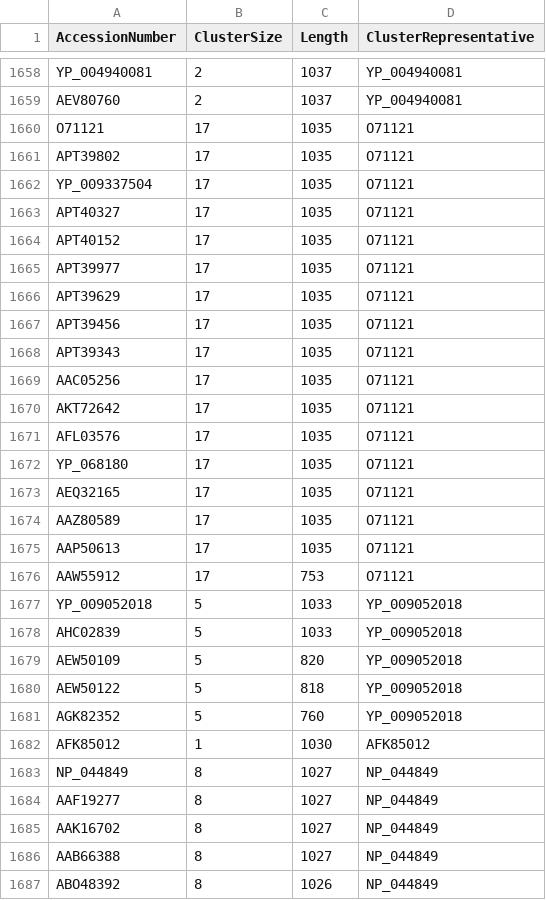
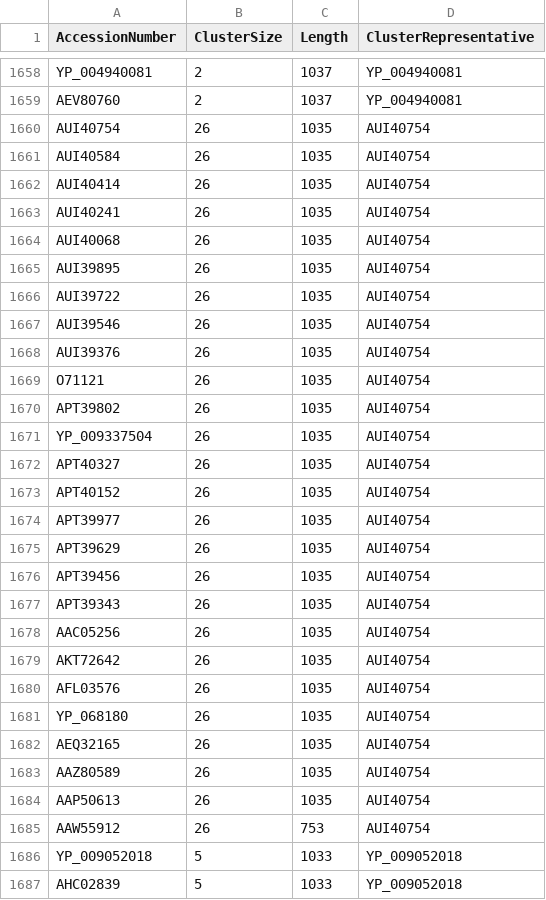
Before and after one commit to josephhughes/ViCTree, a CSV file: txid10292/txid10292_clusters_info.csv, drawn as a sheet; only a part is shown, gaps mark what is left out; the shorter side is filled out with more unchanged rows.

```diff
--- a/txid10292/txid10292_clusters_info.csv
+++ b/txid10292/txid10292_clusters_info.csv
@@ -1659,19 +1659,28 @@ YP_004940081,2,1037,YP_004940081
 AEV80760,2,1037,YP_004940081
-O71121,17,1035,O71121
-APT39802,17,1035,O71121
-YP_009337504,17,1035,O71121
-APT40327,17,1035,O71121
-APT40152,17,1035,O71121
-APT39977,17,1035,O71121
-APT39629,17,1035,O71121
-APT39456,17,1035,O71121
-APT39343,17,1035,O71121
-AAC05256,17,1035,O71121
-AKT72642,17,1035,O71121
-AFL03576,17,1035,O71121
-YP_068180,17,1035,O71121
-AEQ32165,17,1035,O71121
-AAZ80589,17,1035,O71121
-AAP50613,17,1035,O71121
-AAW55912,17,753,O71121
+AUI40754,26,1035,AUI40754
+AUI40584,26,1035,AUI40754
+AUI40414,26,1035,AUI40754
+AUI40241,26,1035,AUI40754
+AUI40068,26,1035,AUI40754
+AUI39895,26,1035,AUI40754
+AUI39722,26,1035,AUI40754
+AUI39546,26,1035,AUI40754
+AUI39376,26,1035,AUI40754
+O71121,26,1035,AUI40754
+APT39802,26,1035,AUI40754
+YP_009337504,26,1035,AUI40754
+APT40327,26,1035,AUI40754
+APT40152,26,1035,AUI40754
+APT39977,26,1035,AUI40754
+APT39629,26,1035,AUI40754
+APT39456,26,1035,AUI40754
+APT39343,26,1035,AUI40754
+AAC05256,26,1035,AUI40754
+AKT72642,26,1035,AUI40754
+AFL03576,26,1035,AUI40754
+YP_068180,26,1035,AUI40754
+AEQ32165,26,1035,AUI40754
+AAZ80589,26,1035,AUI40754
+AAP50613,26,1035,AUI40754
+AAW55912,26,753,AUI40754
 YP_009052018,5,1033,YP_009052018
```
Also changed, not shown: txid10292/txid10292_final_set_cdhit_clusters.csv, 6 other files.
